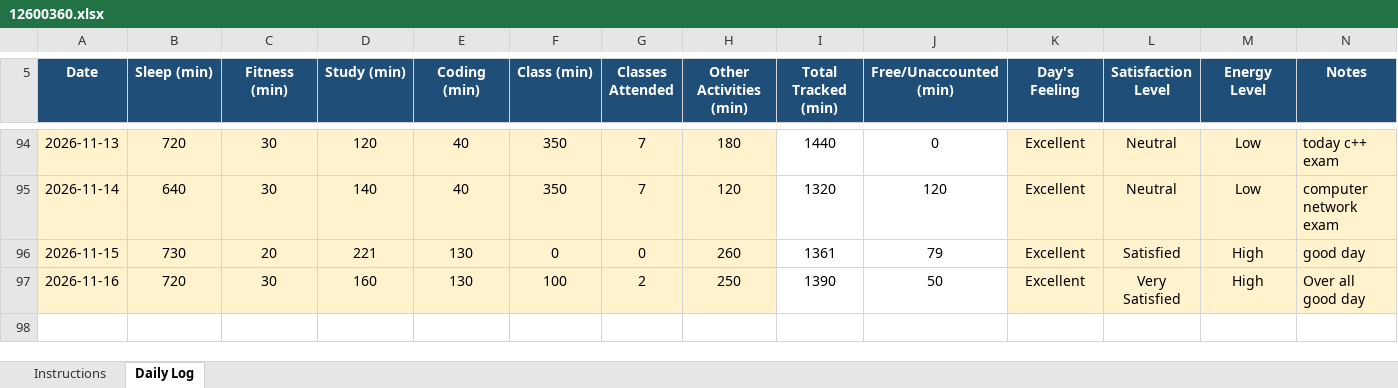
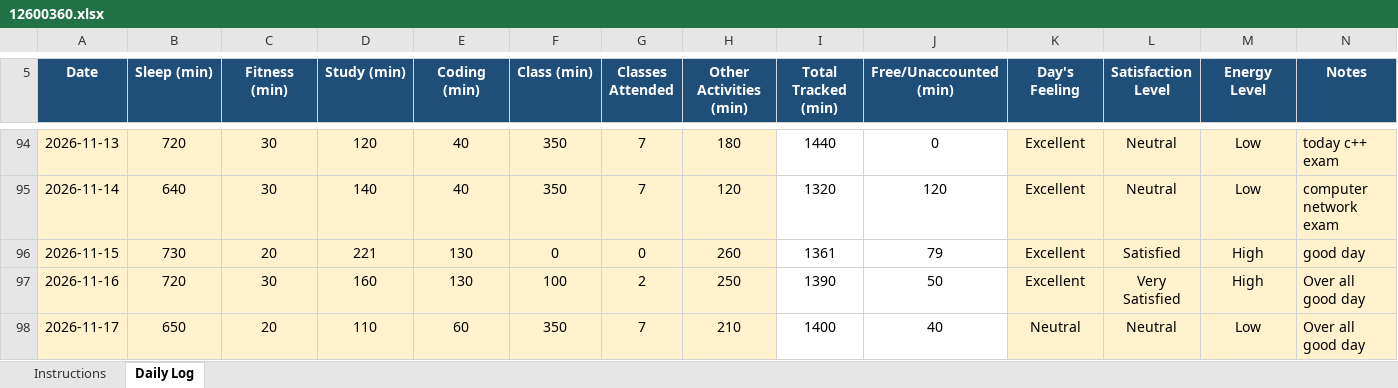
Before and after one commit to Nomankhan250/12600360, an Excel workbook: 12600360.xlsx, sheet Daily Log, drawn as a sheet; only a part is shown, gaps mark what is left out; values as stored, in another font and other column widths than the file's, no borders; conditional formats not drawn; the diff names each change by its address in the sheet, - before the commit and + after, or states it on an @@ line.

Commit message:
update

```diff
--- a/12600360.xlsx (sheet Daily Log)
+++ b/12600360.xlsx (sheet Daily Log)
+row 98: 2026-11-17 | 650 | 20 | 110 | 60 | 350 | 7 | 210 | 1400 | 40 | Neutral | Neutral | Low | Over all good day
```
